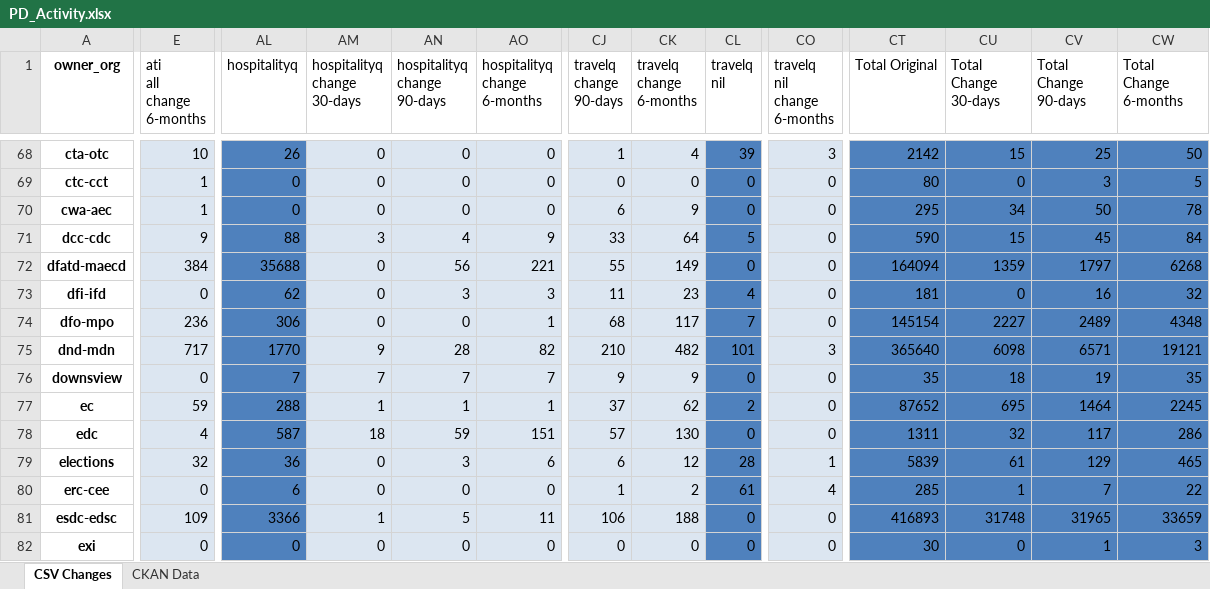
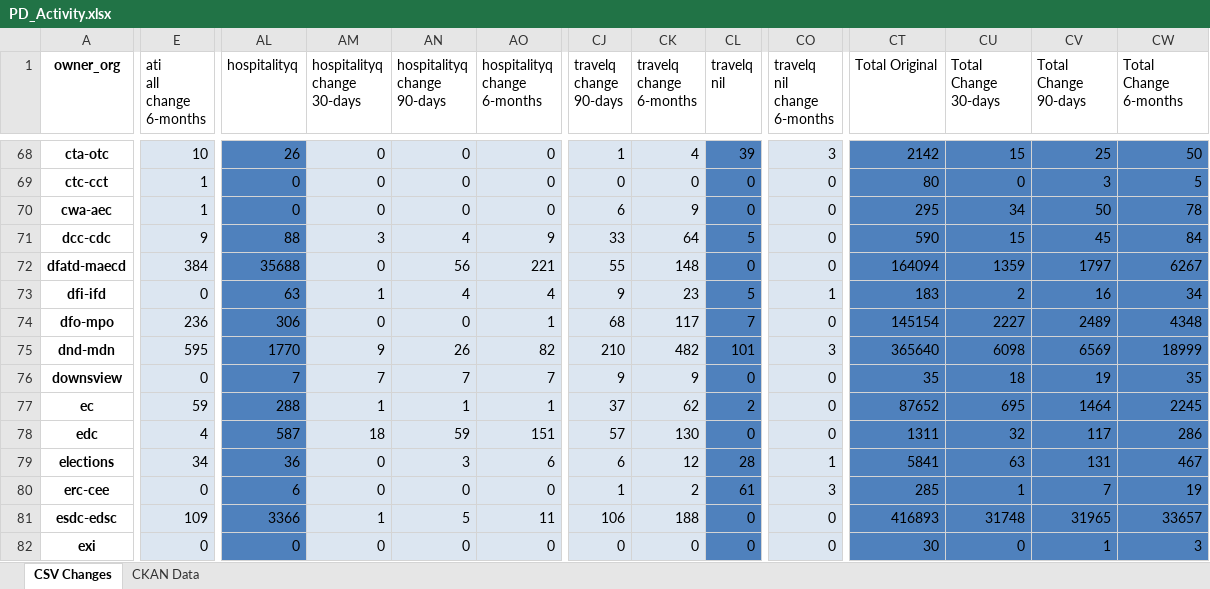
Before and after one commit to open-data/analytics-corporate-reporting, an Excel workbook: PD_CHANGES_RPT/PD_Activity.xlsx, sheet CSV Changes, drawn as a sheet; only a part is shown, gaps mark what is left out; values as stored, in another font and other column widths than the file's, no borders; the diff covers the shown part only; the diff names each change by its address in the sheet, - before the commit and + after, or states it on an @@ line.

```diff
--- a/PD_CHANGES_RPT/PD_Activity.xlsx (sheet CSV Changes)
+++ b/PD_CHANGES_RPT/PD_Activity.xlsx (sheet CSV Changes)
-CK72 (travelq change 6-months): 149
+CK72 (travelq change 6-months): 148
-CW72 (Total Change 6-months): 6268
+CW72 (Total Change 6-months): 6267
-AL73 (hospitalityq): 62
+AL73 (hospitalityq): 63
-AM73 (hospitalityq change 30-days): 0
+AM73 (hospitalityq change 30-days): 1
-AN73 (hospitalityq change 90-days): 3
+AN73 (hospitalityq change 90-days): 4
-AO73 (hospitalityq change 6-months): 3
+AO73 (hospitalityq change 6-months): 4
-CJ73 (travelq change 90-days): 11
+CJ73 (travelq change 90-days): 9
-CL73 (travelq nil): 4
+CL73 (travelq nil): 5
-CO73 (travelq nil change 6-months): 0
+CO73 (travelq nil change 6-months): 1
-CT73 (Total Original): 181
+CT73 (Total Original): 183
-CU73 (Total Change 30-days): 0
+CU73 (Total Change 30-days): 2
-CW73 (Total Change 6-months): 32
+CW73 (Total Change 6-months): 34
-E75 (ati all change 6-months): 717
+E75 (ati all change 6-months): 595
-AN75 (hospitalityq change 90-days): 28
+AN75 (hospitalityq change 90-days): 26
-CV75 (Total Change 90-days): 6571
+CV75 (Total Change 90-days): 6569
-CW75 (Total Change 6-months): 19121
+CW75 (Total Change 6-months): 18999
-E79 (ati all change 6-months): 32
+E79 (ati all change 6-months): 34
-CT79 (Total Original): 5839
+CT79 (Total Original): 5841
-CU79 (Total Change 30-days): 61
+CU79 (Total Change 30-days): 63
-CV79 (Total Change 90-days): 129
+CV79 (Total Change 90-days): 131
-CW79 (Total Change 6-months): 465
+CW79 (Total Change 6-months): 467
-CO80 (travelq nil change 6-months): 4
+CO80 (travelq nil change 6-months): 3
-CW80 (Total Change 6-months): 22
+CW80 (Total Change 6-months): 19
-CW81 (Total Change 6-months): 33659
+CW81 (Total Change 6-months): 33657
```
Also changed, not shown: 195 edited cells elsewhere in this sheet, 1 other file.
